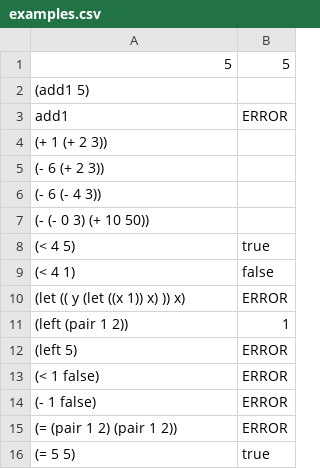
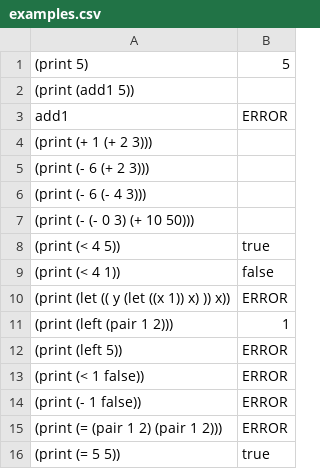
Before and after one commit to joshuapodonnell/class-compiler-sp25, a CSV file: examples/examples.csv, drawn as a sheet.

Commit message:
Move to hw5 infra
Main change: you have to actually print in the test case now, the tooling doesn't do it for you.

```diff
--- a/examples/examples.csv
+++ b/examples/examples.csv
@@ -1,16 +1,16 @@
-5, 5
-(add1 5)
+(print 5), 5
+(print (add1 5))
 add1, ERROR
-(+ 1 (+ 2 3))
-(- 6 (+ 2 3))
-(- 6 (- 4 3))
-(- (- 0 3) (+ 10 50))
-(< 4 5), true
-(< 4 1), false
-(let ((  y  (let ((x 1)) x)   )) x), ERROR
-(left (pair 1 2)), 1
-(left 5), ERROR
-(< 1 false), ERROR
-(- 1 false), ERROR
-(= (pair 1 2) (pair 1 2)), ERROR
-(= 5 5), true
+(print (+ 1 (+ 2 3)))
+(print (- 6 (+ 2 3)))
+(print (- 6 (- 4 3)))
+(print (- (- 0 3) (+ 10 50)))
+(print (< 4 5)), true
+(print (< 4 1)), false
+(print (let ((  y  (let ((x 1)) x)   )) x)), ERROR
+(print (left (pair 1 2))), 1
+(print (left 5)), ERROR
+(print (< 1 false)), ERROR
+(print (- 1 false)), ERROR
+(print (= (pair 1 2) (pair 1 2))), ERROR
+(print (= 5 5)), true
```
Also changed, not shown: 7 other files.
